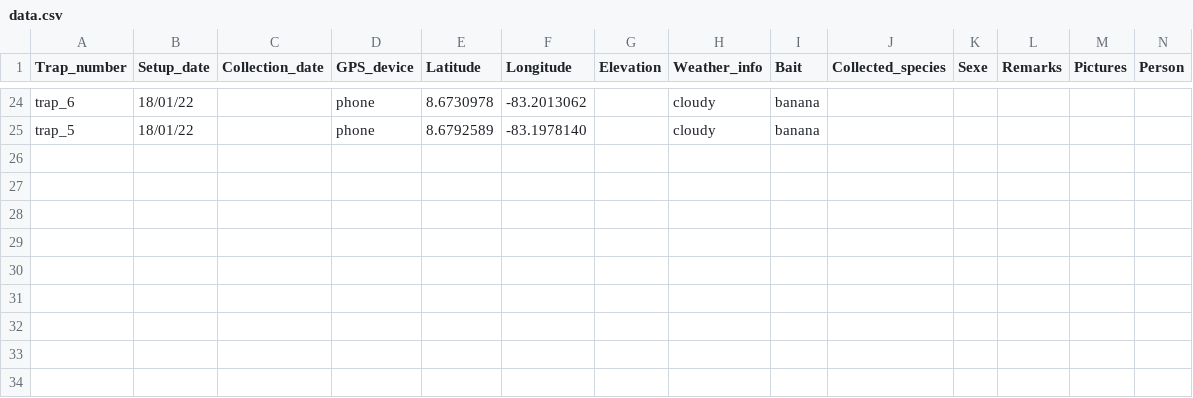
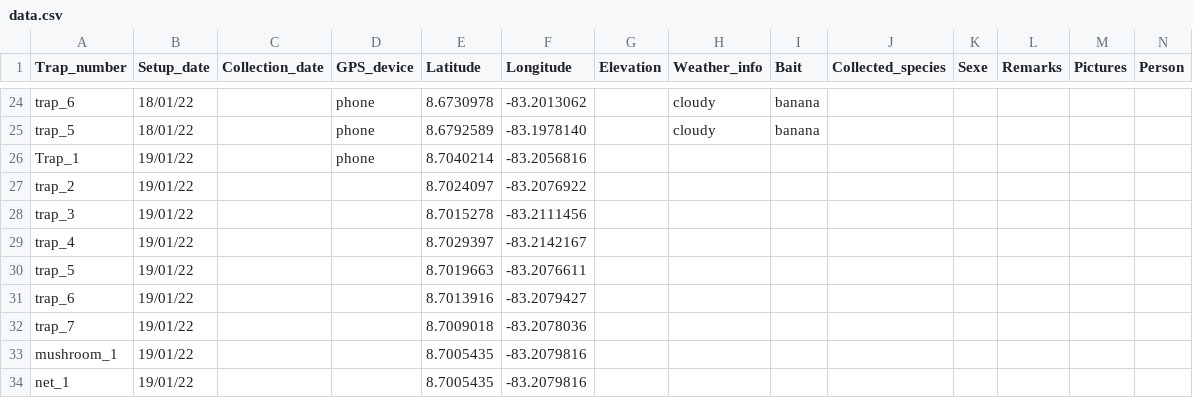
Before and after one commit to MichaelRera/field_insects_collection, a CSV file: data.csv, drawn as a sheet; only a part is shown, gaps mark what is left out; the diff covers the shown part only; the diff names each change by its address in the sheet, - before the commit and + after, or states it on an @@ line.

Commit message:
Add files via upload

```diff
--- a/data.csv
+++ b/data.csv
+row 26: Trap_1 | 19/01/22 |  | phone | 8.7040214 | -83.2056816
+row 27: trap_2 | 19/01/22 |  |  | 8.7024097 | -83.2076922
+row 28: trap_3 | 19/01/22 |  |  | 8.7015278 | -83.2111456
+row 29: trap_4 | 19/01/22 |  |  | 8.7029397 | -83.2142167
+row 30: trap_5 | 19/01/22 |  |  | 8.7019663 | -83.2076611
+row 31: trap_6 | 19/01/22 |  |  | 8.7013916 | -83.2079427
+row 32: trap_7 | 19/01/22 |  |  | 8.7009018 | -83.2078036
+row 33: mushroom_1 | 19/01/22 |  |  | 8.7005435 | -83.2079816
+row 34: net_1 | 19/01/22 |  |  | 8.7005435 | -83.2079816
```
Also changed, not shown: 14 edited cells elsewhere in this file.
